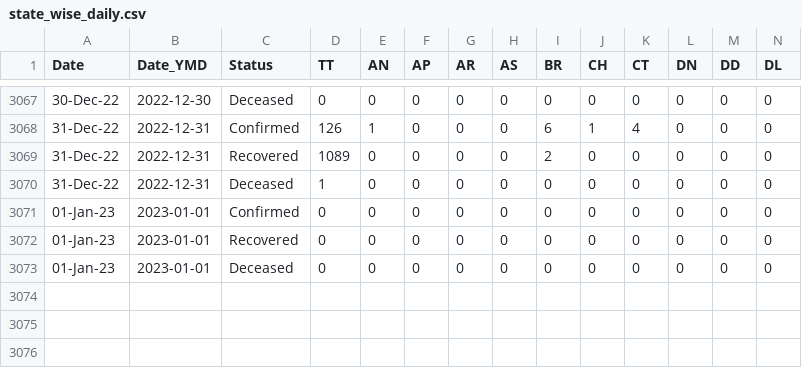
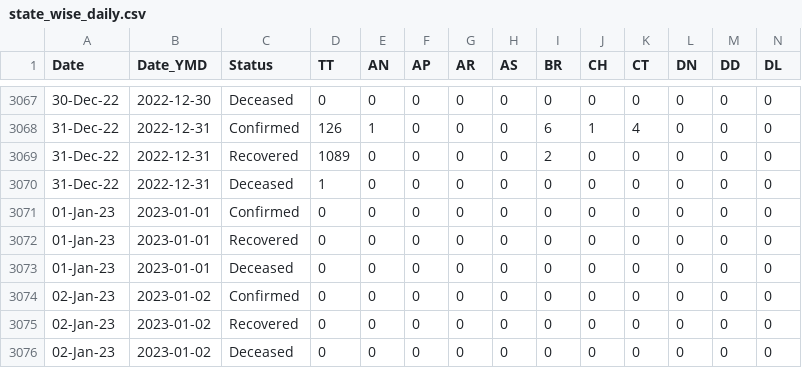
Before and after one commit to datakind-blr/covid19bharat_data, a CSV file: csv/latest/state_wise_daily.csv, drawn as a sheet; only a part is shown, gaps mark what is left out; rows hold the shown columns only; the diff names each change by its address in the sheet, - before the commit and + after, or states it on an @@ line.

Commit message:
data updated on - Sun Jan  1 00:50:16 IST 2023

```diff
--- a/csv/latest/state_wise_daily.csv
+++ b/csv/latest/state_wise_daily.csv
+row 3074: 02-Jan-23 | 2023-01-02 | Confirmed | 0 | 0 | 0 | 0 | 0 | 0 | 0 | 0 | 0 | 0 | 0
+row 3075: 02-Jan-23 | 2023-01-02 | Recovered | 0 | 0 | 0 | 0 | 0 | 0 | 0 | 0 | 0 | 0 | 0
+row 3076: 02-Jan-23 | 2023-01-02 | Deceased | 0 | 0 | 0 | 0 | 0 | 0 | 0 | 0 | 0 | 0 | 0
```
Also changed, not shown: csv/latest/case_time_series.csv.
